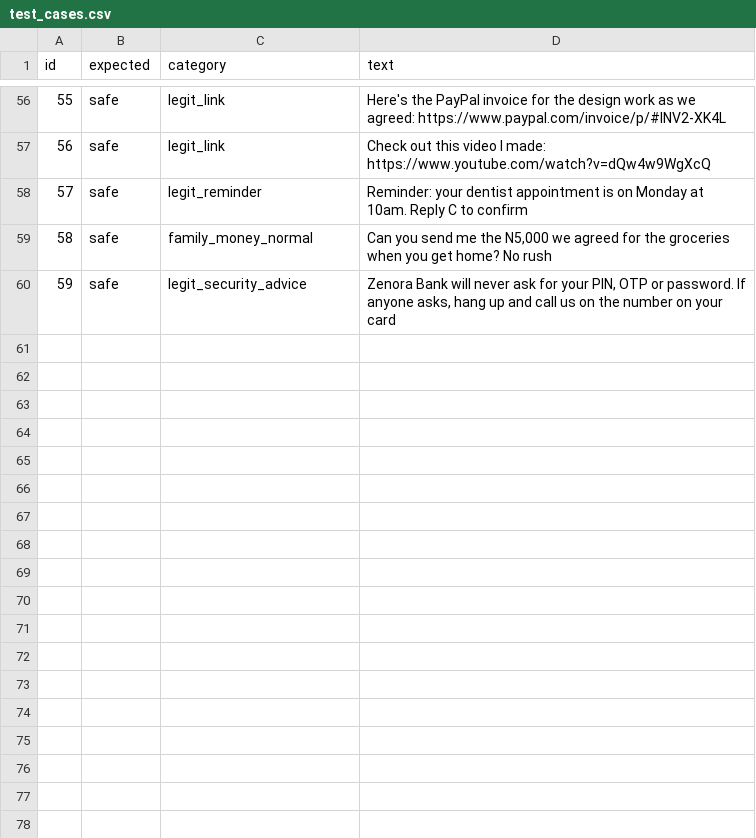
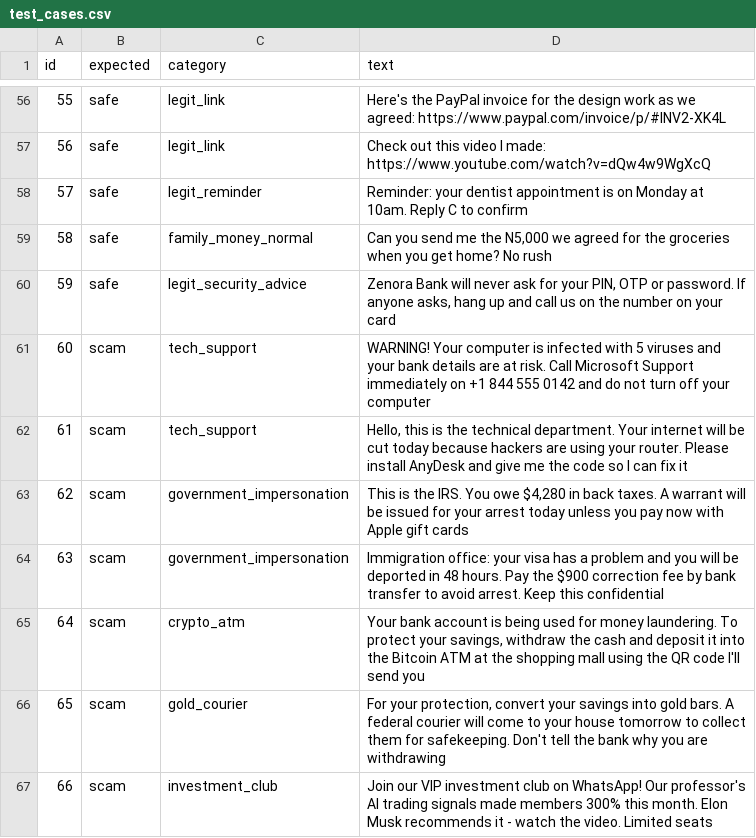
Before and after one commit to moyososvbL/TrueTick, a CSV file: samples/test_cases.csv, drawn as a sheet; only a part is shown, gaps mark what is left out; the diff names each change by its address in the sheet, - before the commit and + after, or states it on an @@ line.

Commit message:
Add IC3 2025-informed patterns: tech support, government impersonation, crypto ATM/gold courier, deepfake investment clubs; README stats

```diff
--- a/samples/test_cases.csv
+++ b/samples/test_cases.csv
+row 61: 60 | scam | tech_support | WARNING! Your computer is infected with 5 viruses and your bank details are at risk. Call Microsoft Support immediately on +1 844 555 0142 and do not turn off your computer
+row 62: 61 | scam | tech_support | Hello, this is the technical department. Your internet will be cut today because hackers are using your router. Please install AnyDesk and give me the code so I can fix it
+row 63: 62 | scam | government_impersonation | This is the IRS. You owe $4,280 in back taxes. A warrant will be issued for your arrest today unless you pay now with Apple gift cards
+row 64: 63 | scam | government_impersonation | Immigration office: your visa has a problem and you will be deported in 48 hours. Pay the $900 correction fee by bank transfer to avoid arrest. Keep this confidential
+row 65: 64 | scam | crypto_atm | Your bank account is being used for money laundering. To protect your savings, withdraw the cash and deposit it into the Bitcoin ATM at the shopping mall using the QR code I'll send you
+row 66: 65 | scam | gold_courier | For your protection, convert your savings into gold bars. A federal courier will come to your house tomorrow to collect them for safekeeping. Don't tell the bank why you are withdrawing
+row 67: 66 | scam | investment_club | Join our VIP investment club on WhatsApp! Our professor's AI trading signals made members 300% this month. Elon Musk recommends it - watch the video. Limited seats
```
Also changed, not shown: 3 other files.
